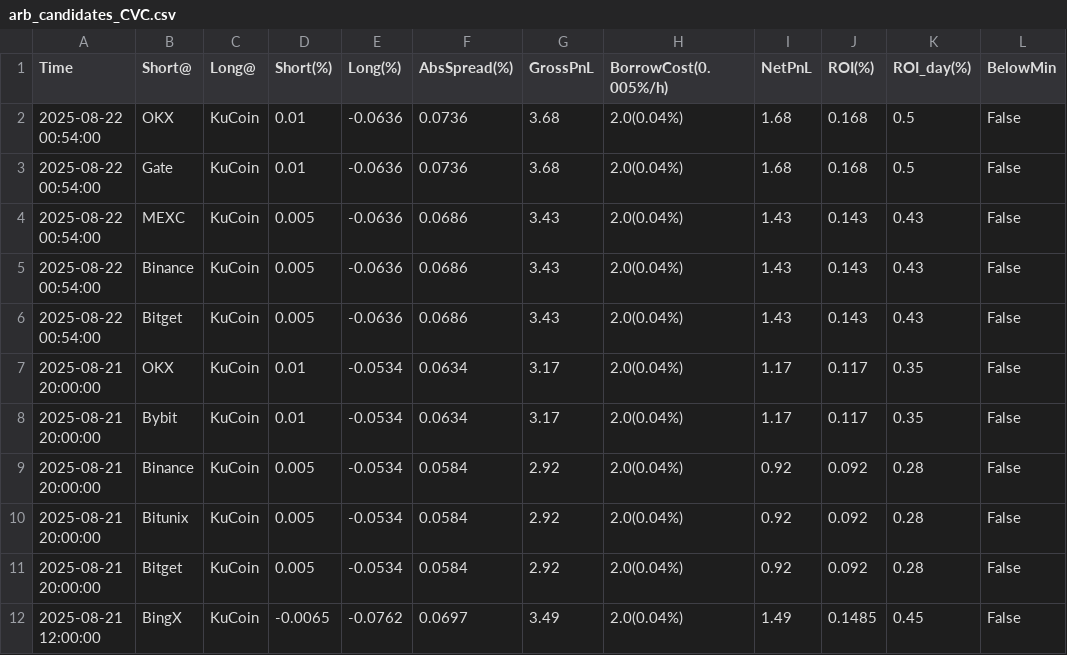
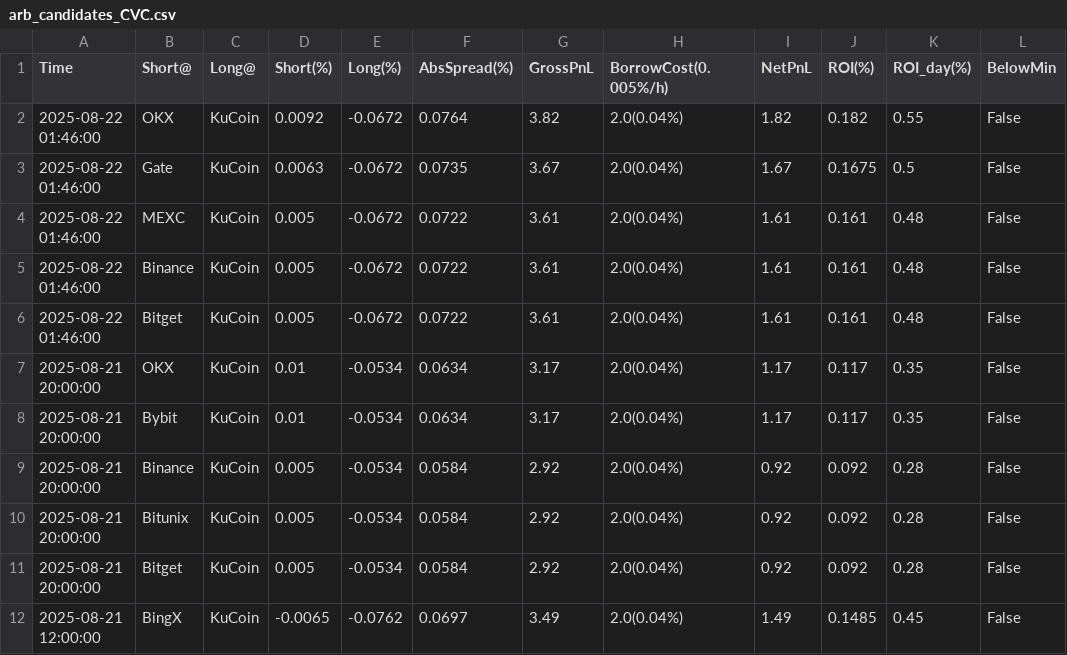
Before and after one commit to aerist123/funding-data, a CSV file: public/data/arb_candidates_CVC.csv, drawn as a sheet; only a part is shown; removed rows and columns are numbered as before the commit, all else as after; the diff names each change by its address in the sheet, - before the commit and + after, or states it on an @@ line.

```diff
--- a/public/data/arb_candidates_CVC.csv
+++ b/public/data/arb_candidates_CVC.csv
-row 2: 2025-08-22 00:54:00 | OKX | KuCoin | 0.01 | -0.0636 | 0.0736 | 3.68 | 2.0(0.04%) | 1.68 | 0.168 | 0.5 | False
-row 3: 2025-08-22 00:54:00 | Gate | KuCoin | 0.01 | -0.0636 | 0.0736 | 3.68 | 2.0(0.04%) | 1.68 | 0.168 | 0.5 | False
-row 4: 2025-08-22 00:54:00 | MEXC | KuCoin | 0.005 | -0.0636 | 0.0686 | 3.43 | 2.0(0.04%) | 1.43 | 0.143 | 0.43 | False
-row 5: 2025-08-22 00:54:00 | Binance | KuCoin | 0.005 | -0.0636 | 0.0686 | 3.43 | 2.0(0.04%) | 1.43 | 0.143 | 0.43 | False
-row 6: 2025-08-22 00:54:00 | Bitget | KuCoin | 0.005 | -0.0636 | 0.0686 | 3.43 | 2.0(0.04%) | 1.43 | 0.143 | 0.43 | False
+row 2: 2025-08-22 01:46:00 | OKX | KuCoin | 0.0092 | -0.0672 | 0.0764 | 3.82 | 2.0(0.04%) | 1.82 | 0.182 | 0.55 | False
+row 3: 2025-08-22 01:46:00 | Gate | KuCoin | 0.0063 | -0.0672 | 0.0735 | 3.67 | 2.0(0.04%) | 1.67 | 0.1675 | 0.5 | False
+row 4: 2025-08-22 01:46:00 | MEXC | KuCoin | 0.005 | -0.0672 | 0.0722 | 3.61 | 2.0(0.04%) | 1.61 | 0.161 | 0.48 | False
+row 5: 2025-08-22 01:46:00 | Binance | KuCoin | 0.005 | -0.0672 | 0.0722 | 3.61 | 2.0(0.04%) | 1.61 | 0.161 | 0.48 | False
+row 6: 2025-08-22 01:46:00 | Bitget | KuCoin | 0.005 | -0.0672 | 0.0722 | 3.61 | 2.0(0.04%) | 1.61 | 0.161 | 0.48 | False
```
Also changed, not shown: public/data/arb_candidates_HUMA.csv, public/data/arb_candidates_JST.csv, 30 other files.
